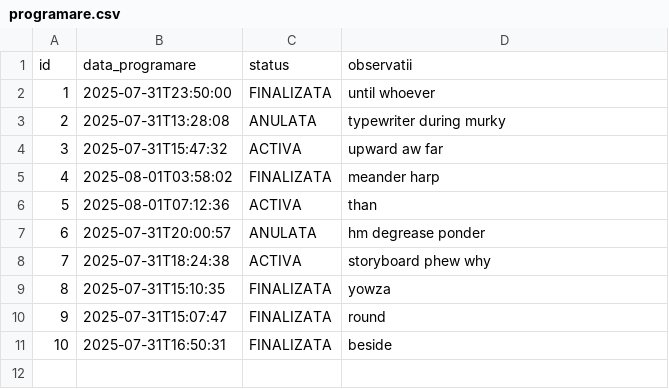
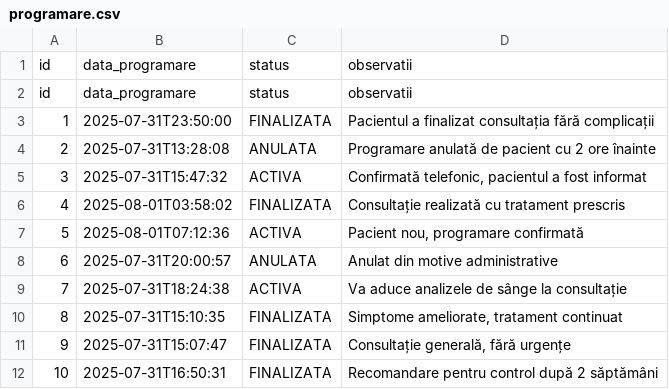
Before and after one commit to MariusGabriel73/SIMAVI, a CSV file: src/main/resources/config/liquibase/fake-data/programare.csv, drawn as a sheet.

```diff
--- a/src/main/resources/config/liquibase/fake-data/programare.csv
+++ b/src/main/resources/config/liquibase/fake-data/programare.csv
@@ -1,11 +1,12 @@
 id;data_programare;status;observatii
-1;2025-07-31T23:50:00;FINALIZATA;until whoever
-2;2025-07-31T13:28:08;ANULATA;typewriter during murky
-3;2025-07-31T15:47:32;ACTIVA;upward aw far
-4;2025-08-01T03:58:02;FINALIZATA;meander harp
-5;2025-08-01T07:12:36;ACTIVA;than
-6;2025-07-31T20:00:57;ANULATA;hm degrease ponder
-7;2025-07-31T18:24:38;ACTIVA;storyboard phew why
-8;2025-07-31T15:10:35;FINALIZATA;yowza
-9;2025-07-31T15:07:47;FINALIZATA;round
-10;2025-07-31T16:50:31;FINALIZATA;beside
+id;data_programare;status;observatii
+1;2025-07-31T23:50:00;FINALIZATA;Pacientul a finalizat consultația fără complicații
+2;2025-07-31T13:28:08;ANULATA;Programare anulată de pacient cu 2 ore înainte
+3;2025-07-31T15:47:32;ACTIVA;Confirmată telefonic, pacientul a fost informat
+4;2025-08-01T03:58:02;FINALIZATA;Consultație realizată cu tratament prescris
+5;2025-08-01T07:12:36;ACTIVA;Pacient nou, programare confirmată
+6;2025-07-31T20:00:57;ANULATA;Anulat din motive administrative
+7;2025-07-31T18:24:38;ACTIVA;Va aduce analizele de sânge la consultație
+8;2025-07-31T15:10:35;FINALIZATA;Simptome ameliorate, tratament continuat
+9;2025-07-31T15:07:47;FINALIZATA;Consultație generală, fără urgențe
+10;2025-07-31T16:50:31;FINALIZATA;Recomandare pentru control după 2 săptămâni
```
Also changed, not shown: src/main/resources/config/liquibase/fake-data/clinica.csv, src/main/resources/config/liquibase/fake-data/fisa_medicala.csv, 7 other files.
